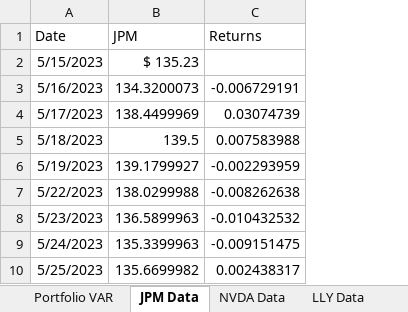
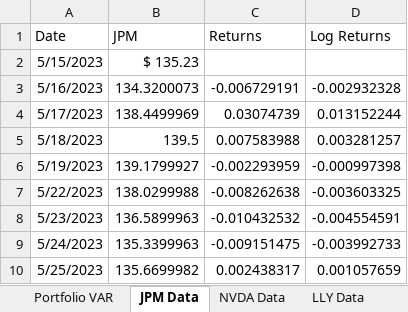
Before and after one commit to tzabcoder/pyFinRisk, an Excel workbook: docs/Portfolio_VAR.xlsx, sheet JPM Data, drawn as a sheet; only a part is shown; values as stored, in another font and other column widths than the file's, no borders; the diff names each change by its address in the sheet, - before the commit and + after, or states it on an @@ line.

```diff
--- a/docs/Portfolio_VAR.xlsx (sheet JPM Data)
+++ b/docs/Portfolio_VAR.xlsx (sheet JPM Data)
+column D (Log Returns), rows 3-10: -0.002932328 | 0.013152244 | 0.003281257 | -0.000997398 | -0.003603325 | -0.004554591 | -0.003992733 | 0.001057659
```
Also changed, not shown: sheet Portfolio VAR, sheet LLY Data, sheet NVDA Data, 5 other files.
